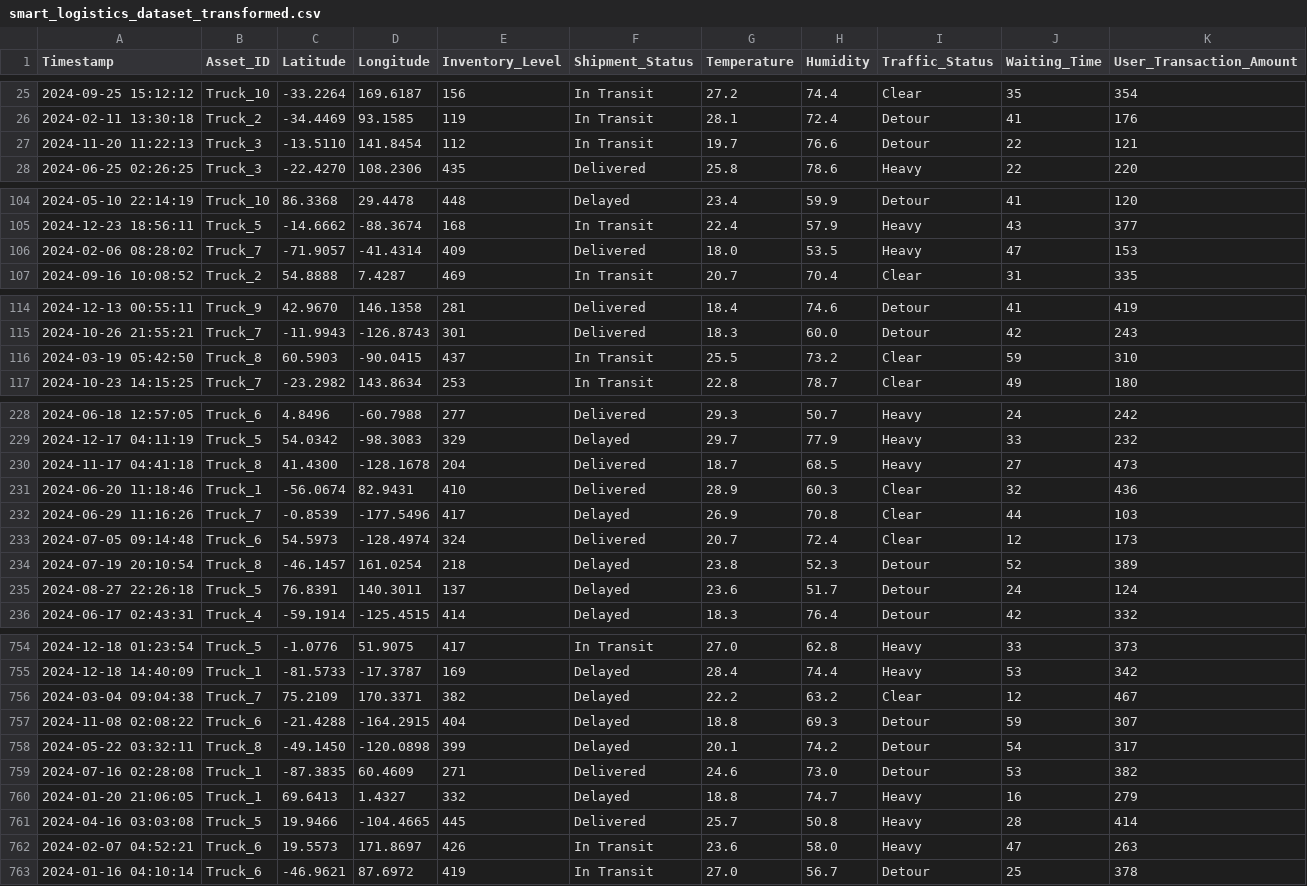
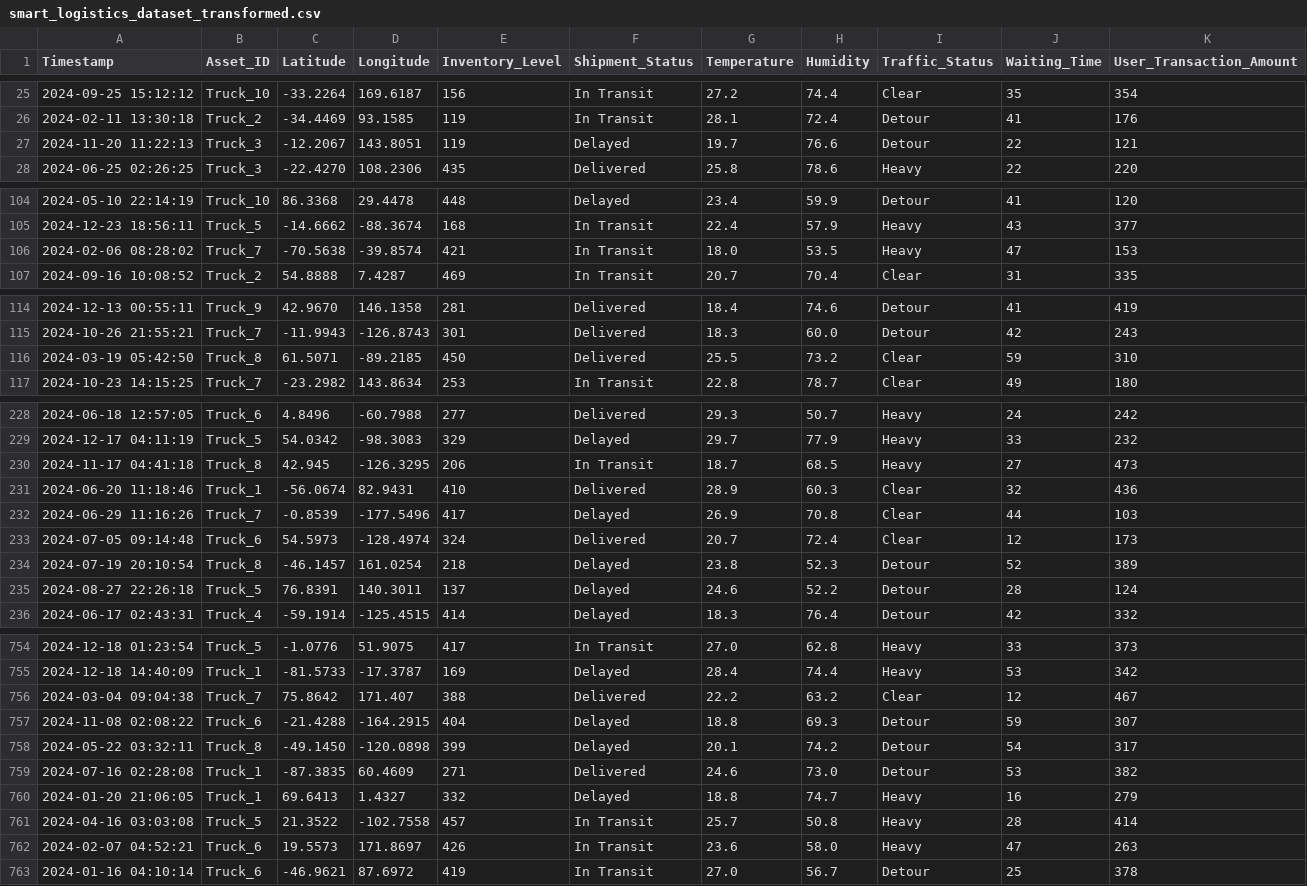
Before and after one commit to MichaelTJ/DigiSolIA3API, a CSV file: smart_logistics_dataset_transformed.csv, drawn as a sheet; only a part is shown, gaps mark what is left out; the diff covers the shown part only; the diff names each change by its address in the sheet, - before the commit and + after, or states it on an @@ line.

```diff
--- a/smart_logistics_dataset_transformed.csv
+++ b/smart_logistics_dataset_transformed.csv
-C27 (Latitude): -13.5110
+C27 (Latitude): -12.2067
-D27 (Longitude): 141.8454
+D27 (Longitude): 143.8051
-E27 (Inventory_Level): 112
+E27 (Inventory_Level): 119
-F27 (Shipment_Status): In Transit
+F27 (Shipment_Status): Delayed
-C106 (Latitude): -71.9057
+C106 (Latitude): -70.5638
-D106 (Longitude): -41.4314
+D106 (Longitude): -39.8574
-E106 (Inventory_Level): 409
+E106 (Inventory_Level): 421
-F106 (Shipment_Status): Delivered
+F106 (Shipment_Status): In Transit
-C116 (Latitude): 60.5903
+C116 (Latitude): 61.5071
-D116 (Longitude): -90.0415
+D116 (Longitude): -89.2185
-E116 (Inventory_Level): 437
+E116 (Inventory_Level): 450
-F116 (Shipment_Status): In Transit
+F116 (Shipment_Status): Delivered
-C230 (Latitude): 41.4300
+C230 (Latitude): 42.945
-D230 (Longitude): -128.1678
+D230 (Longitude): -126.3295
-E230 (Inventory_Level): 204
+E230 (Inventory_Level): 206
-F230 (Shipment_Status): Delivered
+F230 (Shipment_Status): In Transit
-G235 (Temperature): 23.6
+G235 (Temperature): 24.6
-H235 (Humidity): 51.7
+H235 (Humidity): 52.2
-J235 (Waiting_Time): 24
+J235 (Waiting_Time): 28
-C756 (Latitude): 75.2109
+C756 (Latitude): 75.8642
-D756 (Longitude): 170.3371
+D756 (Longitude): 171.407
-E756 (Inventory_Level): 382
+E756 (Inventory_Level): 388
-F756 (Shipment_Status): Delayed
+F756 (Shipment_Status): Delivered
-C761 (Latitude): 19.9466
+C761 (Latitude): 21.3522
-D761 (Longitude): -104.4665
+D761 (Longitude): -102.7558
-E761 (Inventory_Level): 445
+E761 (Inventory_Level): 457
-F761 (Shipment_Status): Delivered
+F761 (Shipment_Status): In Transit
```
Also changed, not shown: 43 edited cells elsewhere in this file, 1 other file.
